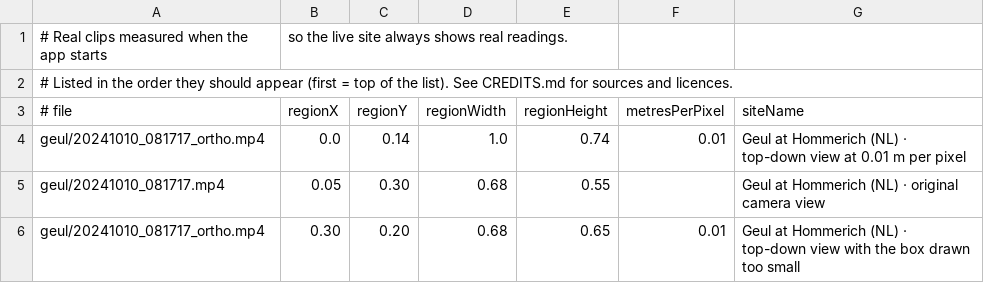
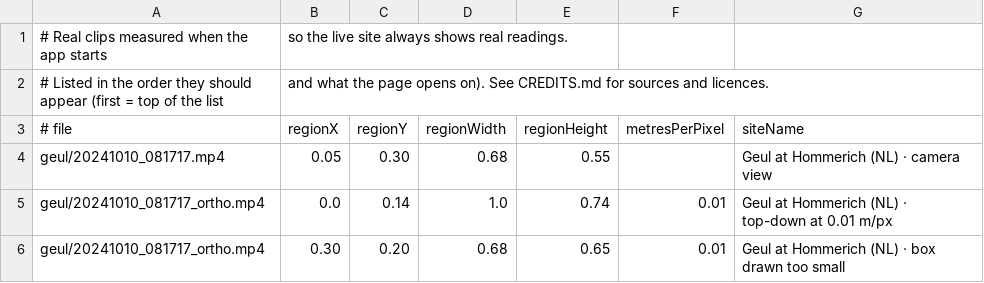
Before and after one commit to sidharthnair7/SlackWater, a CSV file: clips/seed.csv, drawn as a sheet.

```diff
--- a/clips/seed.csv
+++ b/clips/seed.csv
@@ -1,6 +1,6 @@
 # Real clips measured when the app starts, so the live site always shows real readings.
-# Listed in the order they should appear (first = top of the list). See CREDITS.md for sources and licences.
+# Listed in the order they should appear (first = top of the list, and what the page opens on). See CREDITS.md for sources and licences.
 # file,regionX,regionY,regionWidth,regionHeight,metresPerPixel,siteName
-geul/20241010_081717_ortho.mp4,0.0,0.14,1.0,0.74,0.01,Geul at Hommerich (NL) · top-down view at 0.01 m per pixel
-geul/20241010_081717.mp4,0.05,0.30,0.68,0.55,,Geul at Hommerich (NL) · original camera view
-geul/20241010_081717_ortho.mp4,0.30,0.20,0.68,0.65,0.01,Geul at Hommerich (NL) · top-down view with the box drawn too small
+geul/20241010_081717.mp4,0.05,0.30,0.68,0.55,,Geul at Hommerich (NL) · camera view
+geul/20241010_081717_ortho.mp4,0.0,0.14,1.0,0.74,0.01,Geul at Hommerich (NL) · top-down at 0.01 m/px
+geul/20241010_081717_ortho.mp4,0.30,0.20,0.68,0.65,0.01,Geul at Hommerich (NL) · box drawn too small
```
Also changed, not shown: 8 other files.
